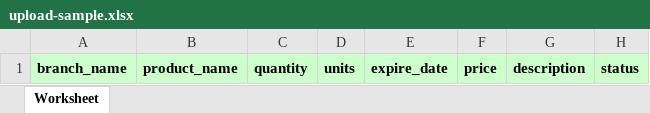
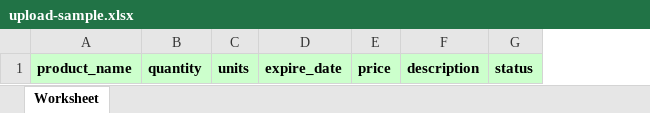
Before and after one commit to dericking01/vetlink, an Excel workbook: public/upload/catalog/upload-sample.xlsx, sheet Worksheet, drawn as a sheet; values as stored, in another font and other column widths than the file's, no borders; the diff names each change by its address in the sheet, - before the commit and + after, or states it on an @@ line.

Commit message:
changed upload sample doc

```diff
--- a/public/upload/catalog/upload-sample.xlsx (sheet Worksheet)
+++ b/public/upload/catalog/upload-sample.xlsx (sheet Worksheet)
-column A, row 1: branch_name
```
Also changed, not shown: 1 other file.
